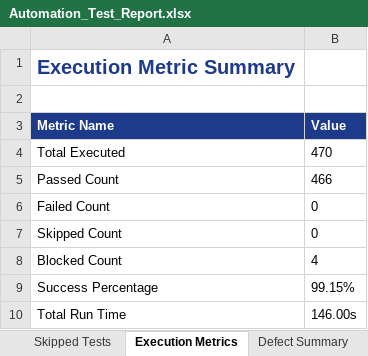
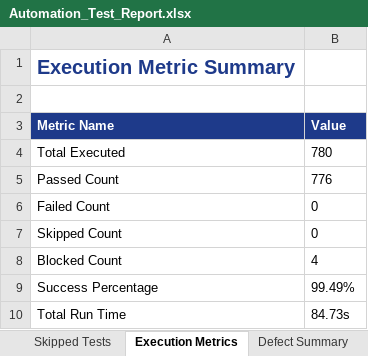
Before and after one commit to Hemasai2105/endo-iq-pdd, an Excel workbook: Test_Results/Excel/Automation_Test_Report.xlsx, sheet Execution Metrics, drawn as a sheet; values as stored, in another font and other column widths than the file's, no borders; the diff names each change by its address in the sheet, - before the commit and + after, or states it on an @@ line.

```diff
--- a/Test_Results/Excel/Automation_Test_Report.xlsx (sheet Execution Metrics)
+++ b/Test_Results/Excel/Automation_Test_Report.xlsx (sheet Execution Metrics)
-B4 (Value): 470
+B4 (Value): 780
-B5 (Value): 466
+B5 (Value): 776
-B9 (Value): 99.15%
+B9 (Value): 99.49%
-B10 (Value): 146.00s
+B10 (Value): 84.73s
```
Also changed, not shown: sheet Executed Test Cases, sheet Passed Tests, Test_Results/Excel/Passed_Test_Cases.xlsx, Test_Results/Excel/Summary_Report.xlsx, 23 other files.
